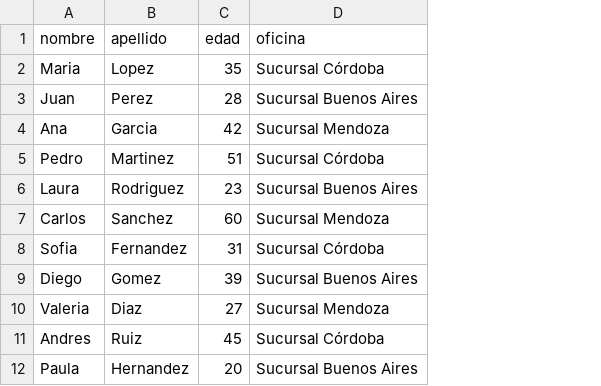
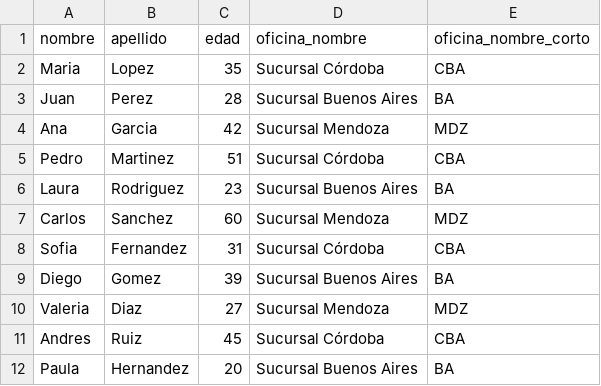
Before and after one commit to Alejocrack2024/Pratico2, a CSV file: crud/personas.csv, drawn as a sheet; only a part is shown; the diff names each change by its address in the sheet, - before the commit and + after, or states it on an @@ line.

```diff
--- a/crud/personas.csv
+++ b/crud/personas.csv
+column E (oficina_nombre_corto), rows 2-12: CBA | BA | MDZ | CBA | BA | MDZ | CBA | BA | MDZ | CBA | BA
-D1: oficina
+D1: oficina_nombre
```
Also changed, not shown: 8 other files.
